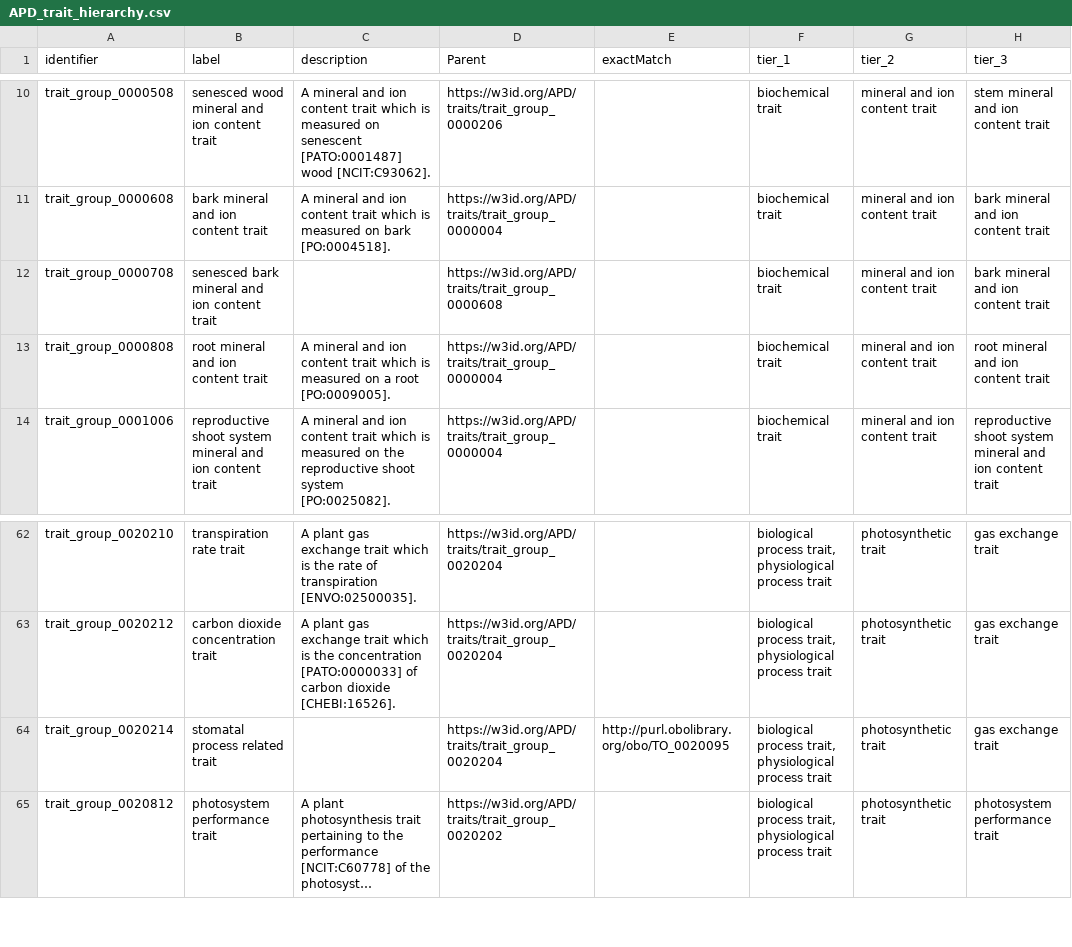
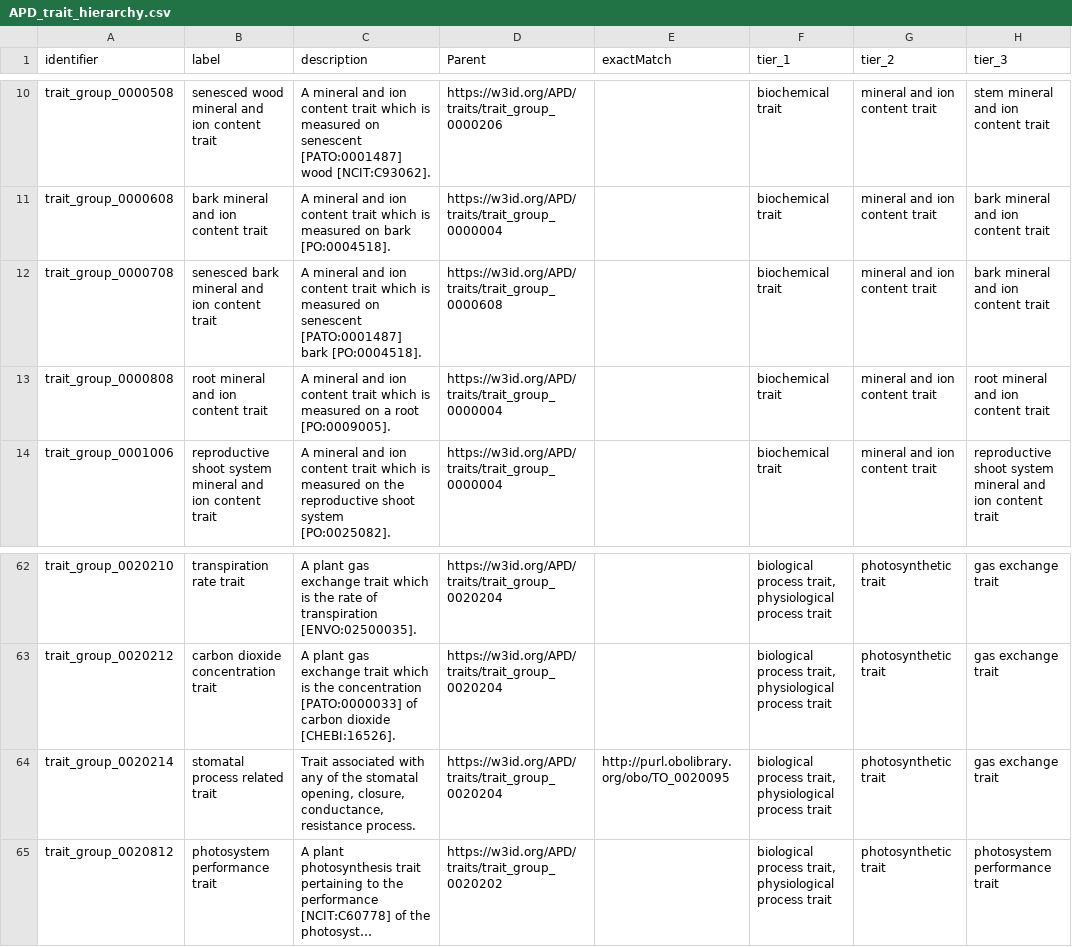
Before and after one commit to traitecoevo/APD, a CSV file: data/APD_trait_hierarchy.csv, drawn as a sheet; only a part is shown, gaps mark what is left out; long unchanged cells end in …; the diff names each change by its address in the sheet, - before the commit and + after, or states it on an @@ line.

```diff
--- a/data/APD_trait_hierarchy.csv
+++ b/data/APD_trait_hierarchy.csv
-C12 (description): (empty)
+C12 (description): A mineral and ion content trait which is measured on senescent [PATO:0001487] bark [PO:0004518].
-C64 (description): (empty)
+C64 (description): Trait associated with any of the stomatal opening, closure, conductance, resistance process.
```
Also changed, not shown: 1 other file.
